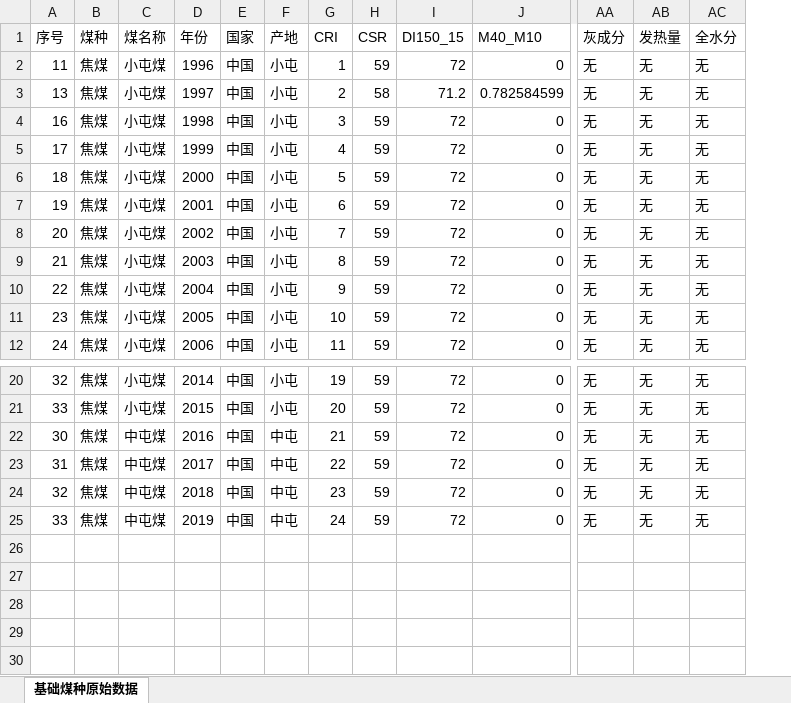
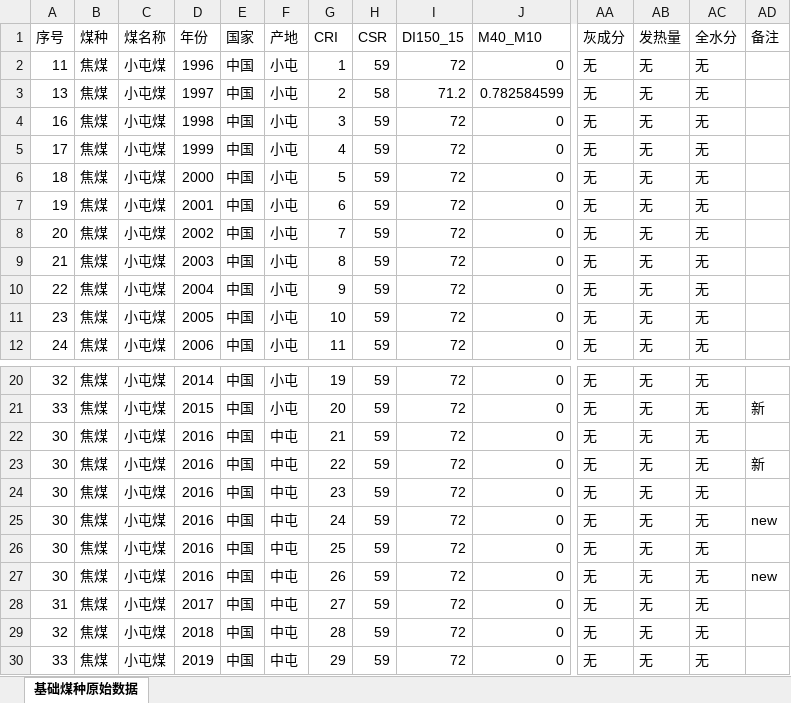
Before and after one commit to jchxu/GUI_Coal_Base, an Excel workbook: 原始数据.xlsx, sheet 基础煤种原始数据, drawn as a sheet; only a part is shown, gaps mark what is left out; values as stored, in another font and other column widths than the file's, no borders; addresses are those after the commit; rows hold the shown columns only; the diff names each change by its address in the sheet, - before the commit and + after, or states it on an @@ line.

```diff
--- a/原始数据.xlsx (sheet 基础煤种原始数据)
+++ b/原始数据.xlsx (sheet 基础煤种原始数据)
+column AD (备注), row 21: 新
-C22 (煤名称): 中屯煤
+C22 (煤名称): 小屯煤
+row 23: 30 | 焦煤 | 小屯煤 | 2016 | 中国 | 中屯 | 22 | 59 | 72 | 0 | 无 | 无 | 无 | 新
+row 24: 30 | 焦煤 | 小屯煤 | 2016 | 中国 | 中屯 | 23 | 59 | 72 | 0 | 无 | 无 | 无
+row 25: 30 | 焦煤 | 小屯煤 | 2016 | 中国 | 中屯 | 24 | 59 | 72 | 0 | 无 | 无 | 无 | new
+row 26: 30 | 焦煤 | 小屯煤 | 2016 | 中国 | 中屯 | 25 | 59 | 72 | 0 | 无 | 无 | 无
+row 27: 30 | 焦煤 | 小屯煤 | 2016 | 中国 | 中屯 | 26 | 59 | 72 | 0 | 无 | 无 | 无 | new
-C28:C30 (煤名称): 中屯煤
+C28:C30 (煤名称): 小屯煤
-G28 (CRI): 22
+G28 (CRI): 27
-G29 (CRI): 23
+G29 (CRI): 28
-G30 (CRI): 24
+G30 (CRI): 29
```
Also changed, not shown: 10 other files.
